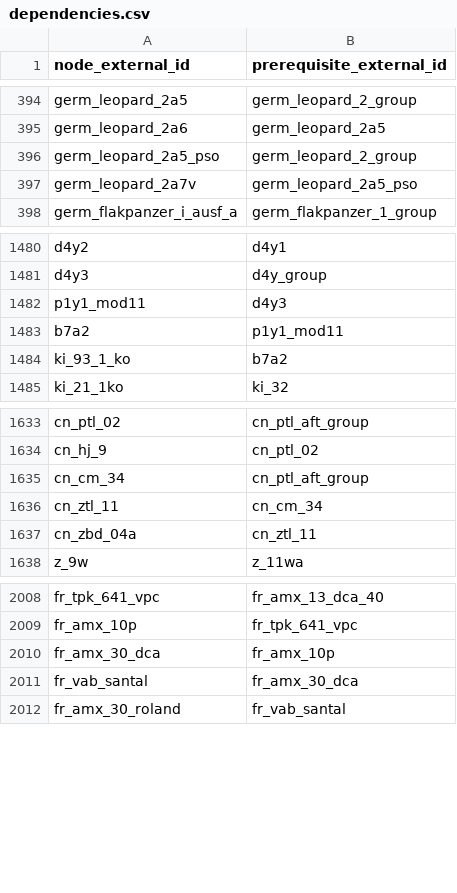
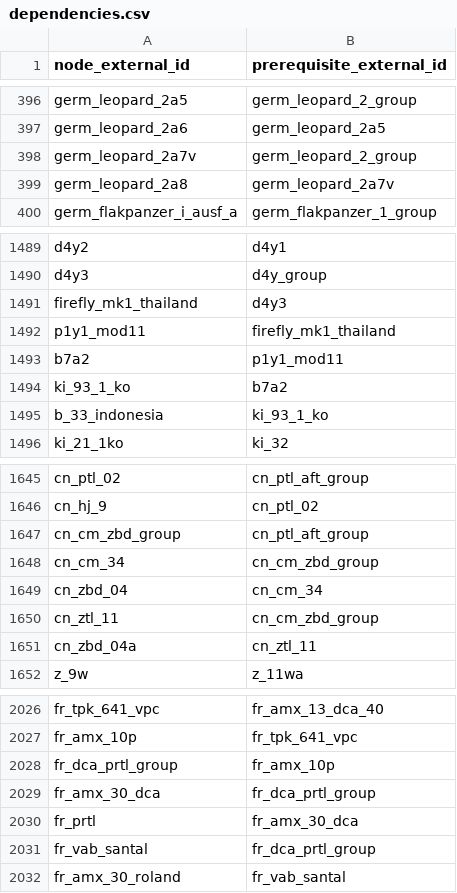
Before and after one commit to Muxomor/wt_datamine_parser_py, a CSV file: dependencies.csv, drawn as a sheet; only a part is shown, gaps mark what is left out; the diff covers the shown part only.

```diff
--- a/dependencies.csv
+++ b/dependencies.csv
@@ -395,4 +397,4 @@ germ_leopard_2a5,germ_leopard_2_group
 germ_leopard_2a6,germ_leopard_2a5
-germ_leopard_2a5_pso,germ_leopard_2_group
-germ_leopard_2a7v,germ_leopard_2a5_pso
+germ_leopard_2a7v,germ_leopard_2_group
+germ_leopard_2a8,germ_leopard_2a7v
 germ_flakpanzer_i_ausf_a,germ_flakpanzer_1_group
@@ -1481,5 +1490,7 @@ d4y2,d4y1
 d4y3,d4y_group
-p1y1_mod11,d4y3
+firefly_mk1_thailand,d4y3
+p1y1_mod11,firefly_mk1_thailand
 b7a2,p1y1_mod11
 ki_93_1_ko,b7a2
+b_33_indonesia,ki_93_1_ko
 ki_21_1ko,ki_32
@@ -1634,4 +1646,6 @@ cn_ptl_02,cn_ptl_aft_group
 cn_hj_9,cn_ptl_02
-cn_cm_34,cn_ptl_aft_group
-cn_ztl_11,cn_cm_34
+cn_cm_zbd_group,cn_ptl_aft_group
+cn_cm_34,cn_cm_zbd_group
+cn_zbd_04,cn_cm_34
+cn_ztl_11,cn_cm_zbd_group
 cn_zbd_04a,cn_ztl_11
@@ -2009,4 +2027,6 @@ fr_tpk_641_vpc,fr_amx_13_dca_40
 fr_amx_10p,fr_tpk_641_vpc
-fr_amx_30_dca,fr_amx_10p
-fr_vab_santal,fr_amx_30_dca
+fr_dca_prtl_group,fr_amx_10p
+fr_amx_30_dca,fr_dca_prtl_group
+fr_prtl,fr_amx_30_dca
+fr_vab_santal,fr_dca_prtl_group
 fr_amx_30_roland,fr_vab_santal
```
Also changed, not shown: 18 added rows and 10 edited cells elsewhere in this file, localization.csv, shop.csv, 13 other files.
